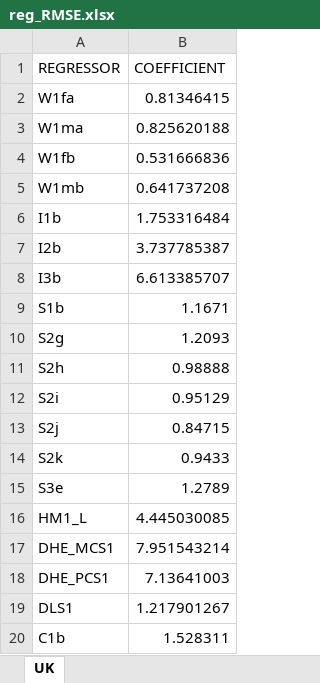
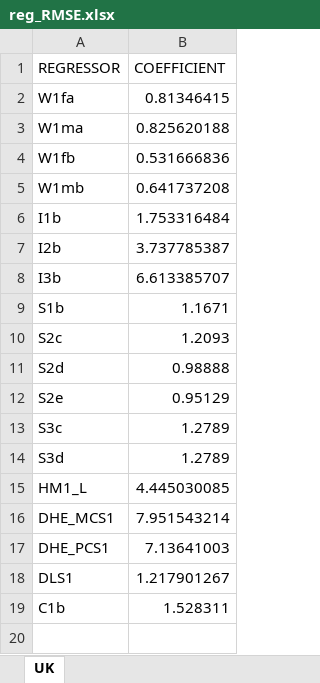
Before and after one commit to centreformicrosimulation/SimPaths, an Excel workbook: input/reg_RMSE.xlsx, sheet UK, drawn as a sheet; values as stored, in another font and other column widths than the file's, no borders; removed rows and columns are numbered as before the commit, all else as after; the diff names each change by its address in the sheet, - before the commit and + after, or states it on an @@ line.

```diff
--- a/input/reg_RMSE.xlsx (sheet UK)
+++ b/input/reg_RMSE.xlsx (sheet UK)
-A10 (REGRESSOR): S2g
+A10 (REGRESSOR): S2c
-A11 (REGRESSOR): S2h
+A11 (REGRESSOR): S2d
-A12 (REGRESSOR): S2i
+A12 (REGRESSOR): S2e
-row 13: S2j | 0.84715
-row 14: S2k | 0.9433
-A13 (REGRESSOR): S3e
+A13 (REGRESSOR): S3c
+row 14: S3d | 1.2789
```
Also changed, not shown: documentation/SimPaths_Variable_Codebook.xlsx, input/reg_socialcare.xlsx, 13 other files.
